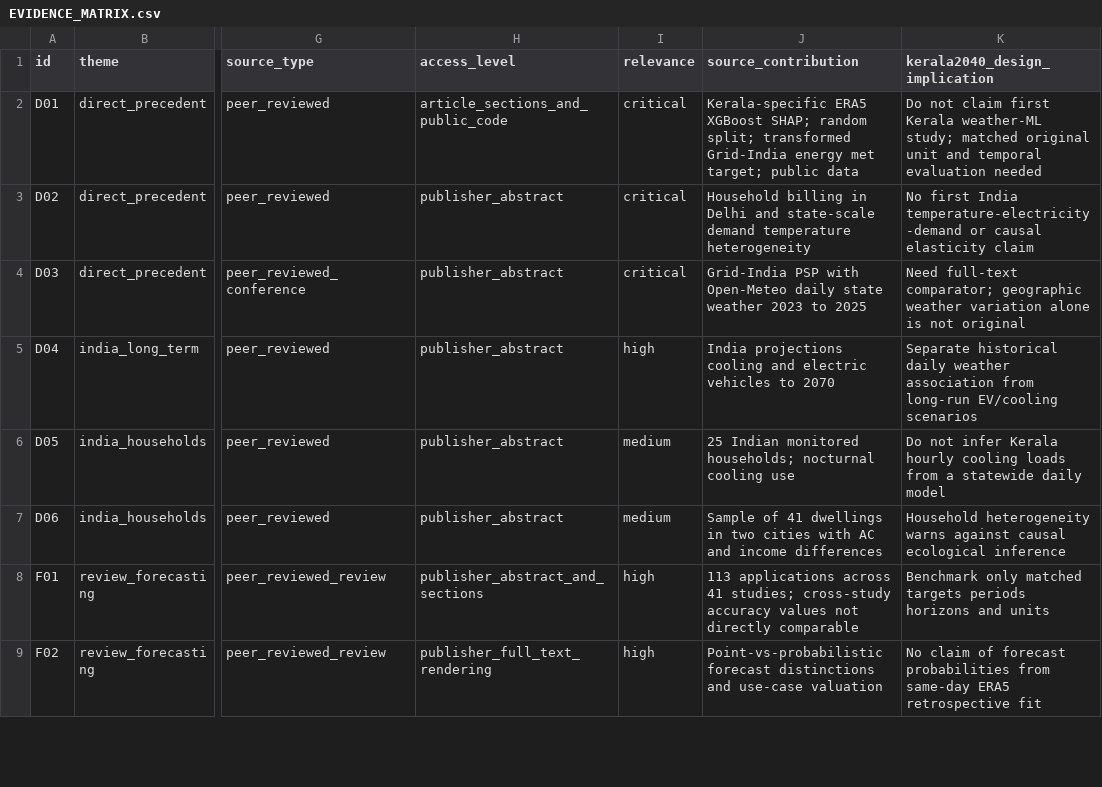
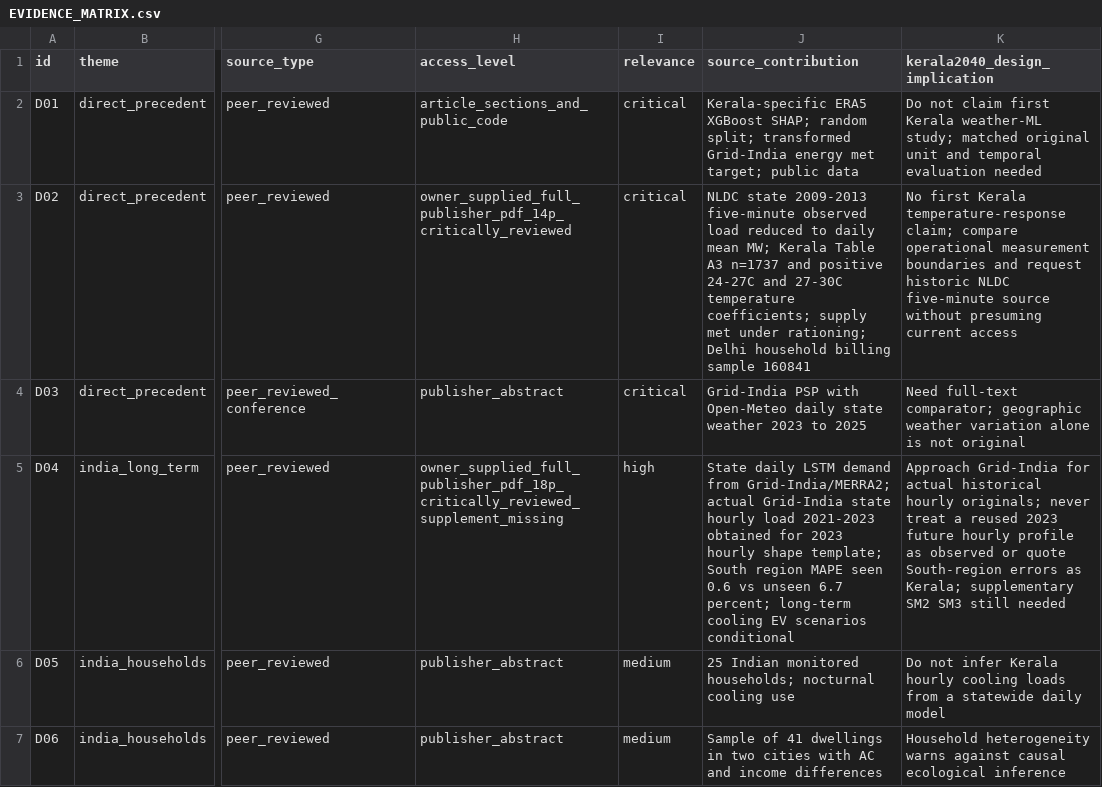
Before and after one commit to abhijith-sivaprasadan/kerala2040, a CSV file: publication/literature/EVIDENCE_MATRIX.csv, drawn as a sheet; only a part is shown, gaps mark what is left out; the shorter side is filled out with more unchanged rows; the diff names each change by its address in the sheet, - before the commit and + after, or states it on an @@ line.

Commit message:
literature: promote D02 D04 only to verified owner-provided full-PDF appraisals and update substantive implications

```diff
--- a/publication/literature/EVIDENCE_MATRIX.csv
+++ b/publication/literature/EVIDENCE_MATRIX.csv
-H3 (access_level): publisher_abstract
+H3 (access_level): owner_supplied_full_publisher_pdf_14p_critically_reviewed
-J3 (source_contribution): Household billing in Delhi and state-scale demand temperature heterogeneity
+J3 (source_contribution): NLDC state 2009-2013 five-minute observed load reduced to daily mean MW; Kerala Table A3 n=1737 and positive 24-27C and 27-30C temperature coefficients; supply met under rationing; Delhi household billing sample 160841
-K3 (kerala2040_design_implication): No first India temperature-electricity-demand or causal elasticity claim
+K3 (kerala2040_design_implication): No first Kerala temperature-response claim; compare operational measurement boundaries and request historic NLDC five-minute source without presuming current access
-H5 (access_level): publisher_abstract
+H5 (access_level): owner_supplied_full_publisher_pdf_18p_critically_reviewed_supplement_missing
-J5 (source_contribution): India projections cooling and electric vehicles to 2070
+J5 (source_contribution): State daily LSTM demand from Grid-India/MERRA2; actual Grid-India state hourly load 2021-2023 obtained for 2023 hourly shape template; South region MAPE seen 0.6 vs unseen 6.7 percent; long-term cooling EV scenarios conditional
-K5 (kerala2040_design_implication): Separate historical daily weather association from long-run EV/cooling scenarios
+K5 (kerala2040_design_implication): Approach Grid-India for actual historical hourly originals; never treat a reused 2023 future hourly profile as observed or quote South-region errors as Kerala; supplementary SM2 SM3 still needed
```
